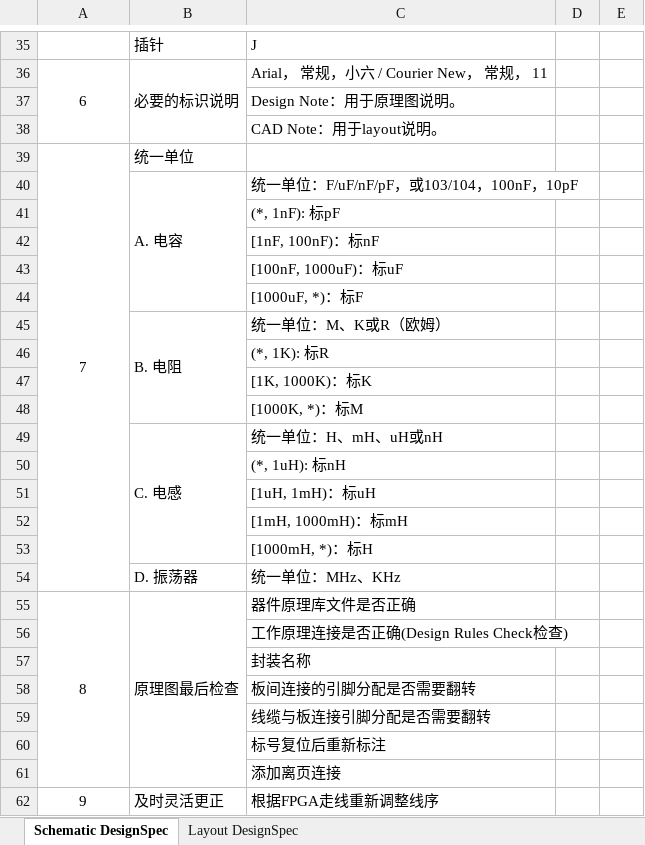
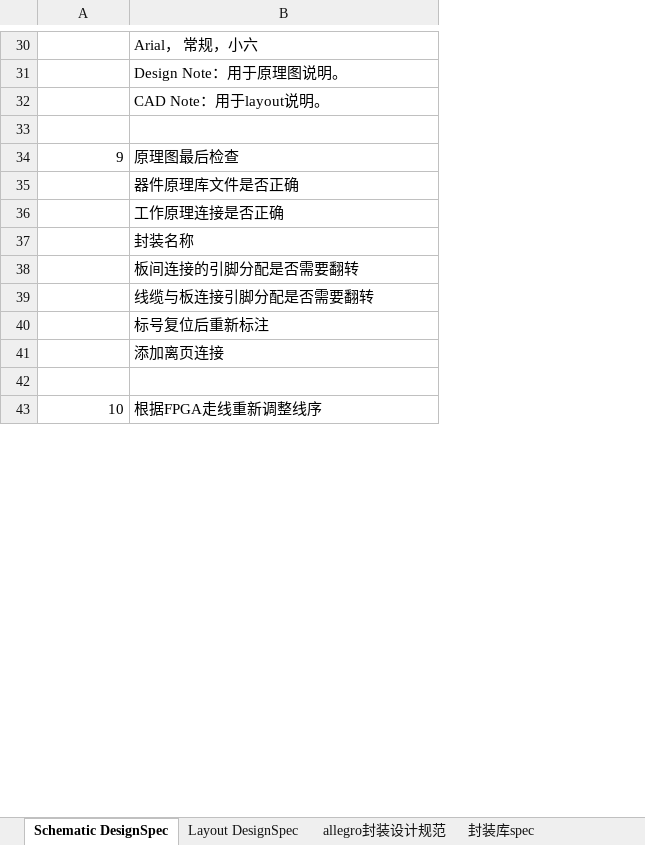
Before and after one commit to titron/mybooks, an Excel workbook: schpcb/原理图及LayoutPCB设计规范.xlsx, sheet Schematic DesignSpec, drawn as a sheet; only a part is shown, gaps mark what is left out; values as stored, in another font and other column widths than the file's, no borders; removed rows and columns are numbered as before the commit, all else as after; the diff covers the shown part only; the diff names each change by its address in the sheet, - before the commit and + after, or states it on an @@ line.

Commit message:
re-arranged for check before layout finished

```diff
--- a/schpcb/原理图及LayoutPCB设计规范.xlsx (sheet Schematic DesignSpec)
+++ b/schpcb/原理图及LayoutPCB设计规范.xlsx (sheet Schematic DesignSpec)
+sheet tab: allegro封装设计规范
+sheet tab: 封装库spec
-column B, row 35: 插针; row 39: 统一单位; rows 55-62: 原理图最后检查 |  |  |  |  |  |  | 及时灵活更正
-column D, empty
-column E, empty
-B30: J
+B30: Arial， 常规，小六
-row 36: 6 | 必要的标识说明 | Arial， 常规，小六 / Courier New， 常规， 11
-row 33: 7 | 统一单位
+row 33: (empty)
-A39:A54 merged
-row 40:  | A. 电容 | 统一单位：F/uF/nF/pF，或103/104，100nF，10pF
-row 41:  |  | (*, 1nF): 标pF
-row 42:  |  | [1nF, 100nF)：标nF
-row 43:  |  | [100nF, 1000uF)：标uF
-row 44:  |  | [1000uF, *)：标F
-row 45:  | B. 电阻 | 统一单位：M、K或R（欧姆）
-row 46:  |  | (*, 1K): 标R
-row 47:  |  | [1K, 1000K)：标K
-row 48:  |  | [1000K, *)：标M
-row 49:  | C. 电感 | 统一单位：H、mH、uH或nH
-row 50:  |  | (*, 1uH): 标nH
-row 51:  |  | [1uH, 1mH)：标uH
-row 52:  |  | [1mH, 1000mH)：标mH
-row 53:  |  | [1000mH, *)：标H
-row 54:  | D. 振荡器 | 统一单位：MHz、KHz
+row 34: 9 | 原理图最后检查
-A35: 8
+A35: (empty)
-A55:A61 merged
-B36: 工作原理连接是否正确(Design Rules Check检查)
+B36: 工作原理连接是否正确
+row 42: (empty)
-A43: 9
+A43: 10
-A43 alignment: center
+A43 alignment: right
```
Also changed, not shown: 13 added rows, 15 removed rows, 13 edited cells, cell formats and merged cells elsewhere in this sheet, sheet Layout DesignSpec.
